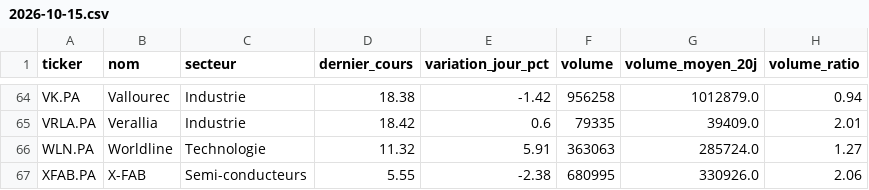
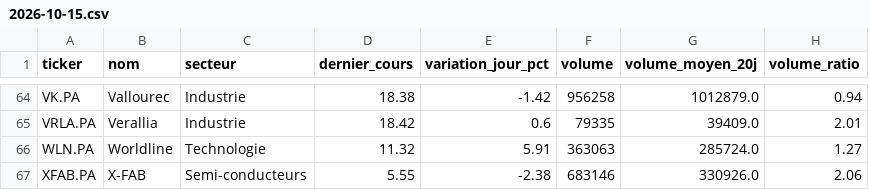
Before and after one commit to Mattaranka/pea-scannerV2.03, a CSV file: data/history/2026-10-15.csv, drawn as a sheet; only a part is shown, gaps mark what is left out; the diff covers the shown part only; the diff names each change by its address in the sheet, - before the commit and + after, or states it on an @@ line.

```diff
--- a/data/history/2026-10-15.csv
+++ b/data/history/2026-10-15.csv
-F67 (volume): 680995
+F67 (volume): 683146
```
Also changed, not shown: 10 edited cells elsewhere in this file, data/scan_results.csv, 1 other file.
